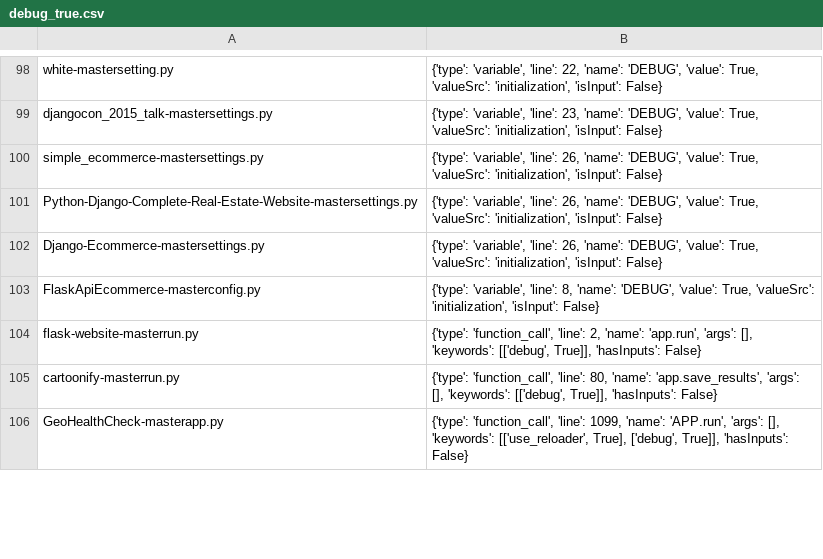
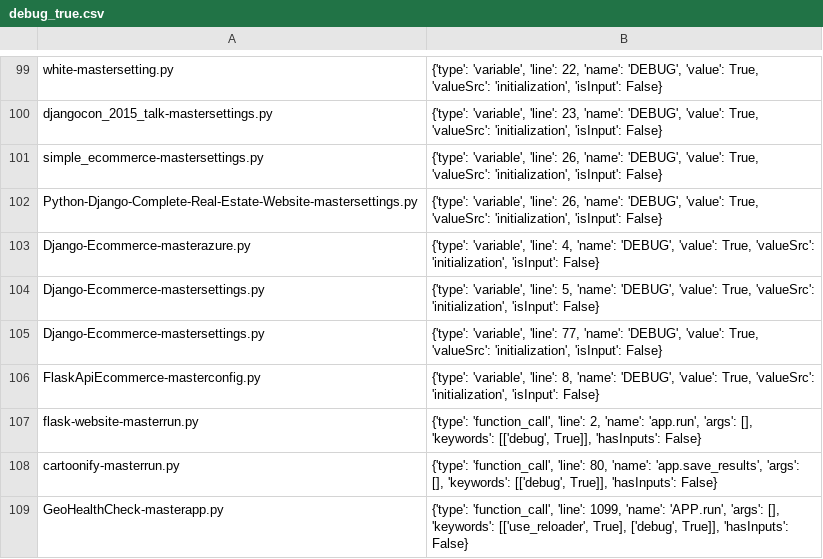
Before and after one commit to miranalmehrab/Smell-Investigator, a CSV file: logs/smells/debug_true.csv, drawn as a sheet; only a part is shown, gaps mark what is left out; the diff covers the shown part only.

```diff
--- a/logs/smells/debug_true.csv
+++ b/logs/smells/debug_true.csv
@@ -101,3 +102,5 @@ simple_ecommerce-mastersettings.py,"{'type': 'variable', 'line': 26, 'name': 'DE
 Python-Django-Complete-Real-Estate-Website-mastersettings.py,"{'type': 'variable', 'line': 26, 'name': 'DEBUG', 'value': True, 'valueSrc': 'initialization', 'isInput': False}"
-Django-Ecommerce-mastersettings.py,"{'type': 'variable', 'line': 26, 'name': 'DEBUG', 'value': True, 'valueSrc': 'initialization', 'isInput': False}"
+Django-Ecommerce-masterazure.py,"{'type': 'variable', 'line': 4, 'name': 'DEBUG', 'value': True, 'valueSrc': 'initialization', 'isInput': False}"
+Django-Ecommerce-mastersettings.py,"{'type': 'variable', 'line': 5, 'name': 'DEBUG', 'value': True, 'valueSrc': 'initialization', 'isInput': False}"
+Django-Ecommerce-mastersettings.py,"{'type': 'variable', 'line': 77, 'name': 'DEBUG', 'value': True, 'valueSrc': 'initialization', 'isInput': False}"
 FlaskApiEcommerce-masterconfig.py,"{'type': 'variable', 'line': 8, 'name': 'DEBUG', 'value': True, 'valueSrc': 'initialization', 'isInput': False}"
```
Also changed, not shown: 6 added rows, 26 removed rows and 2 edited cells elsewhere in this file, logs/different_smells_in_project.csv, logs/smells/http_without_tls.csv, 33 other files.
